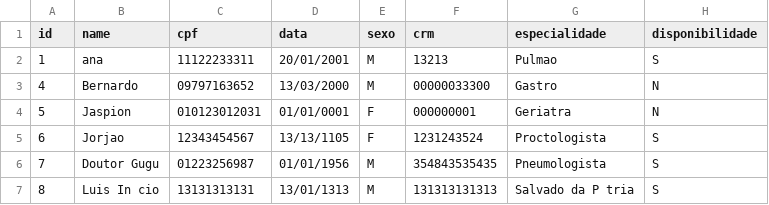
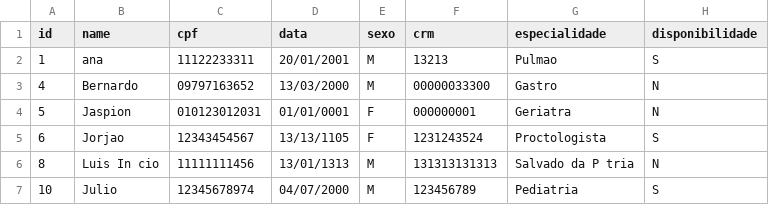
Before and after one commit to INF112-Programacao2/20202-team-3, a CSV file: arquivo/medico.csv, drawn as a sheet.

```diff
--- a/arquivo/medico.csv
+++ b/arquivo/medico.csv
@@ -5,3 +5,3 @@ id,name,cpf,data,sexo,crm,especialidade,disponibilidade
 6,Jorjao,12343454567,13/13/1105,F,1231243524,Proctologista,S
-7,"Doutor Gugu",01223256987,01/01/1956,M,354843535435,Pneumologista,S
-8,"Luis In cio",13131313131,13/01/1313,M,131313131313,"Salvado da P tria",S
+8,"Luis In cio",11111111456,13/01/1313,M,131313131313,"Salvado da P tria",N
+10,"Julio ",12345678974,04/07/2000,M,123456789,Pediatria,S
```
Also changed, not shown: arquivo/paciente.csv, 6 other files.
